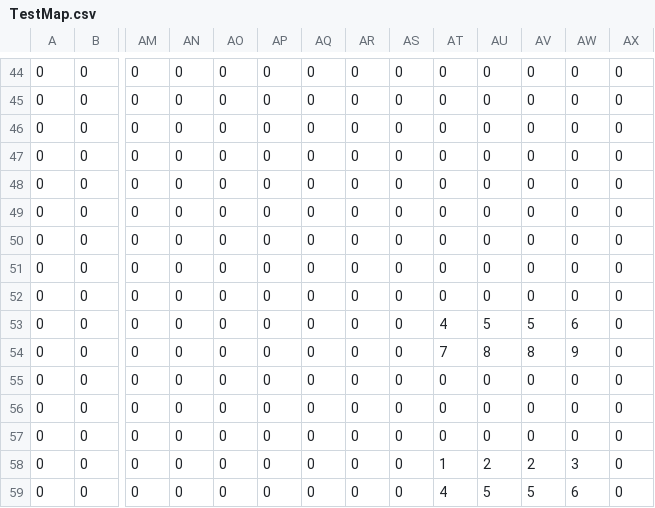
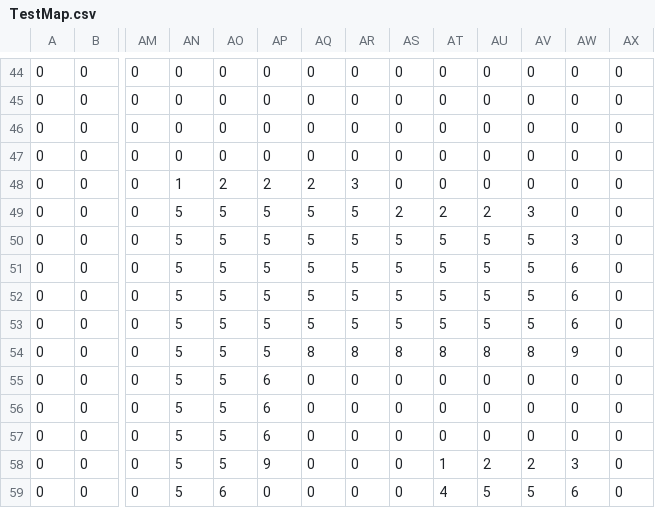
Before and after one commit to esuriru/BossClone, a CSV file: Application/Assets/Maps/TestMap.csv, drawn as a sheet; only a part is shown, gaps mark what is left out; the diff covers the shown part only; the diff names each change by its address in the sheet, - before the commit and + after, or states it on an @@ line.

```diff
--- a/Application/Assets/Maps/TestMap.csv
+++ b/Application/Assets/Maps/TestMap.csv
-AN48: 0
+AN48: 1
-AO48: 0
+AO48: 2
-AP48: 0
+AP48: 2
-AQ48: 0
+AQ48: 2
-AR48: 0
+AR48: 3
-AN49:AN59: 0
+AN49:AN59: 5
-AO49:AO58: 0
+AO49:AO58: 5
-AP49:AP54: 0
+AP49:AP54: 5
-AQ49:AQ53: 0
+AQ49:AQ53: 5
-AR49:AR53: 0
+AR49:AR53: 5
-AS49: 0
+AS49: 2
-AT49: 0
+AT49: 2
-AU49: 0
+AU49: 2
-AV49: 0
+AV49: 3
-AS50:AS53: 0
+AS50:AS53: 5
-AT50:AT52: 0
+AT50:AT52: 5
-AU50:AU52: 0
+AU50:AU52: 5
-AV50:AV52: 0
+AV50:AV52: 5
-AW50: 0
+AW50: 3
-AW51:AW52: 0
+AW51:AW52: 6
-AT53: 4
+AT53: 5
-AQ54: 0
+AQ54: 8
-AR54: 0
+AR54: 8
-AS54: 0
+AS54: 8
-AT54: 7
+AT54: 8
-AP55:AP57: 0
+AP55:AP57: 6
-AP58: 0
+AP58: 9
-AO59: 0
+AO59: 6
```
Also changed, not shown: 43 edited cells elsewhere in this file, Application/Assets/Maps/TestMapTypes.csv, 2 other files.
